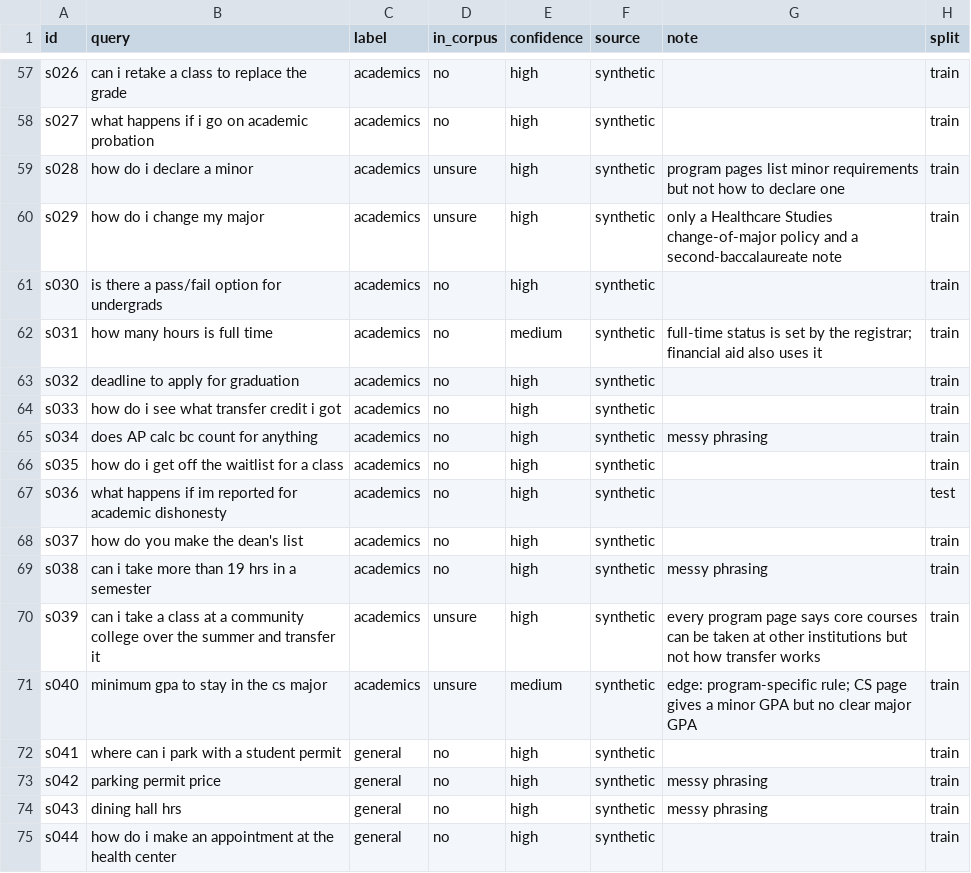
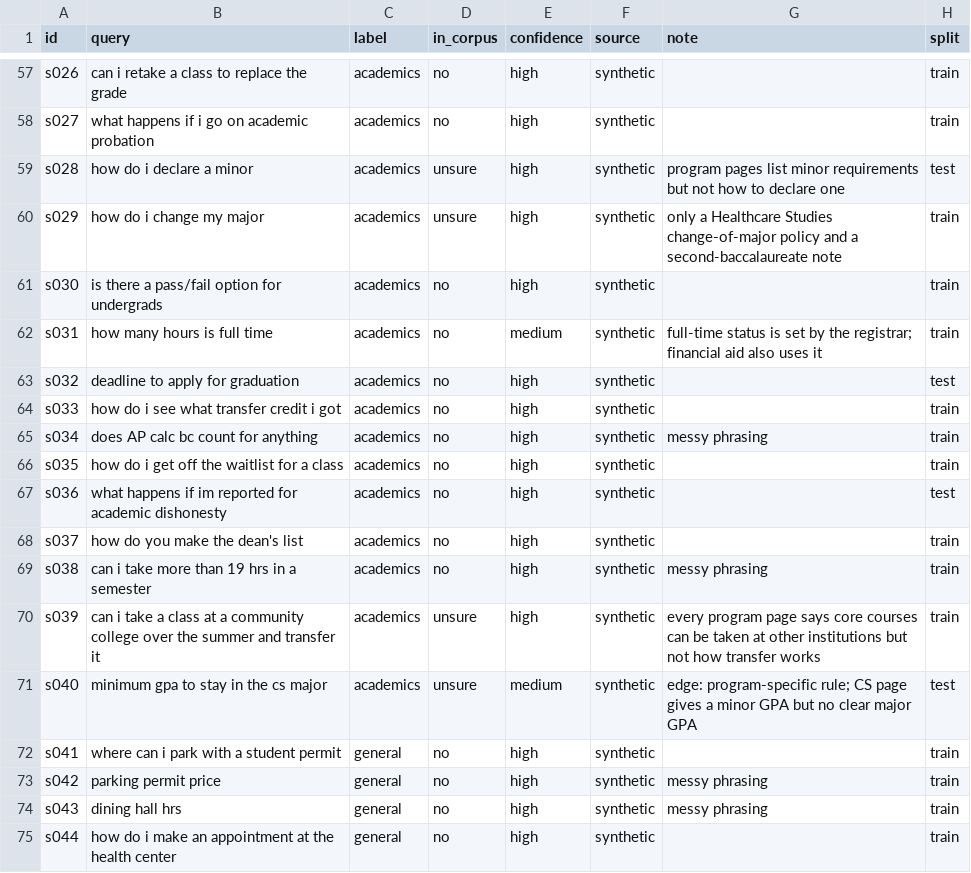
Before and after one commit to aisutd/asktemoc, a CSV file: backend/router/data/labels_batch1.csv, drawn as a sheet; only a part is shown, gaps mark what is left out; the diff covers the shown part only.

Commit message:
fix(router): stratify batch-1 split by label and source; correct review

```diff
--- a/backend/router/data/labels_batch1.csv
+++ b/backend/router/data/labels_batch1.csv
@@ -58,3 +58,3 @@ s026,can i retake a class to replace the grade,academics,no,high,synthetic,,trai
 s027,what happens if i go on academic probation,academics,no,high,synthetic,,train
-s028,how do i declare a minor,academics,unsure,high,synthetic,program pages list minor requirements but not how to declare one,train
+s028,how do i declare a minor,academics,unsure,high,synthetic,program pages list minor requirements but not how to declare one,test
 s029,how do i change my major,academics,unsure,high,synthetic,only a Healthcare Studies change-of-major policy and a second-baccalaureate note,train
@@ -62,3 +62,3 @@ s030,is there a pass/fail option for undergrads,academics,no,high,synthetic,,tra
 s031,how many hours is full time,academics,no,medium,synthetic,full-time status is set by the registrar; financial aid also uses it,train
-s032,deadline to apply for graduation,academics,no,high,synthetic,,train
+s032,deadline to apply for graduation,academics,no,high,synthetic,,test
 s033,how do i see what transfer credit i got,academics,no,high,synthetic,,train
@@ -70,3 +70,3 @@ s038,can i take more than 19 hrs in a semester,academics,no,high,synthetic,messy
 s039,can i take a class at a community college over the summer and transfer it,academics,unsure,high,synthetic,every program page says core courses can be taken at other institutions but not how transfer works,train
-s040,minimum gpa to stay in the cs major,academics,unsure,medium,synthetic,edge: program-specific rule; CS page gives a minor GPA but no clear major GPA,train
+s040,minimum gpa to stay in the cs major,academics,unsure,medium,synthetic,edge: program-specific rule; CS page gives a minor GPA but no clear major GPA,test
 s041,where can i park with a student permit,general,no,high,synthetic,,train
```
Also changed, not shown: 11 edited cells elsewhere in this file, 3 other files.
